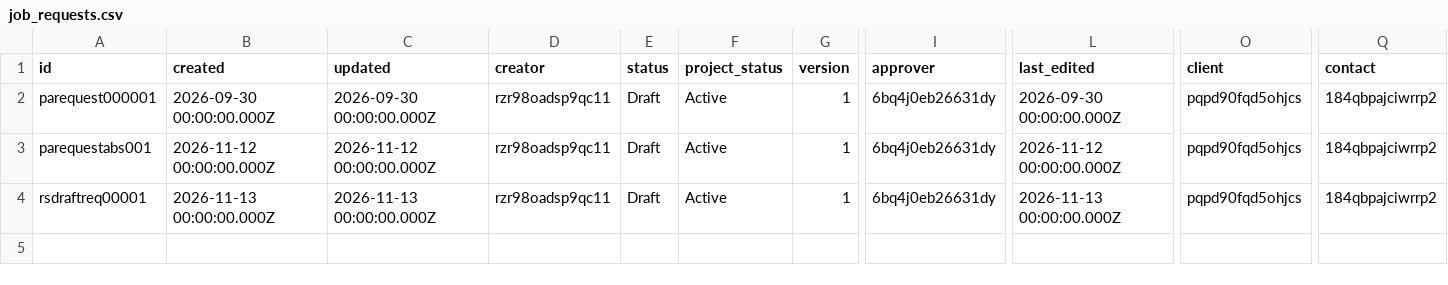
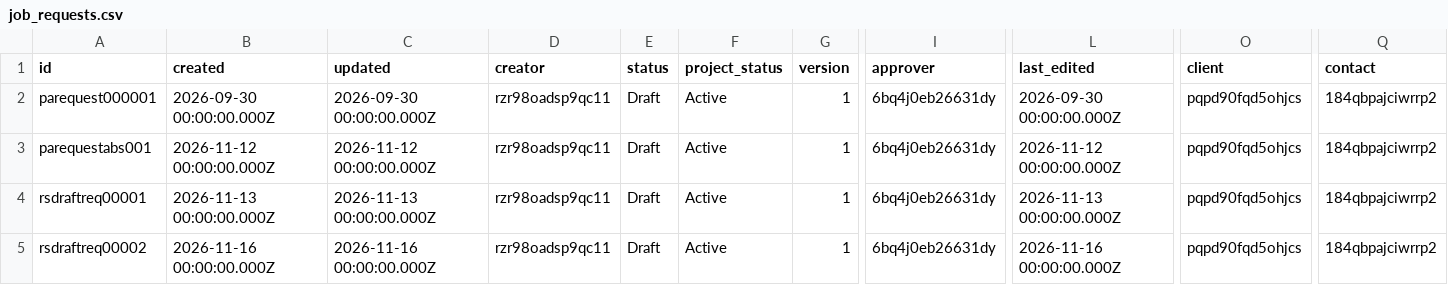
Before and after one commit to tbt-eng/tybalt_turbo, a CSV file: app/test_seed_data/data/job_requests.csv, drawn as a sheet; only a part is shown, gaps mark what is left out; rows hold the shown columns only; the diff names each change by its address in the sheet, - before the commit and + after, or states it on an @@ line.

```diff
--- a/app/test_seed_data/data/job_requests.csv
+++ b/app/test_seed_data/data/job_requests.csv
+row 5: rsdraftreq00002 | 2026-11-16 00:00:00.000Z | 2026-11-16 00:00:00.000Z | rzr98oadsp9qc11 | Draft | Active | 1 | 6bq4j0eb26631dy | 2026-11-16 00:00:00.000Z | pqpd90fqd5ohjcs | 184qbpajciwrrp2
```
Also changed, not shown: app/test_seed_data/data/rate_sheet_entries.csv, app/test_seed_data/data/rate_sheets.csv, 3 other files.
